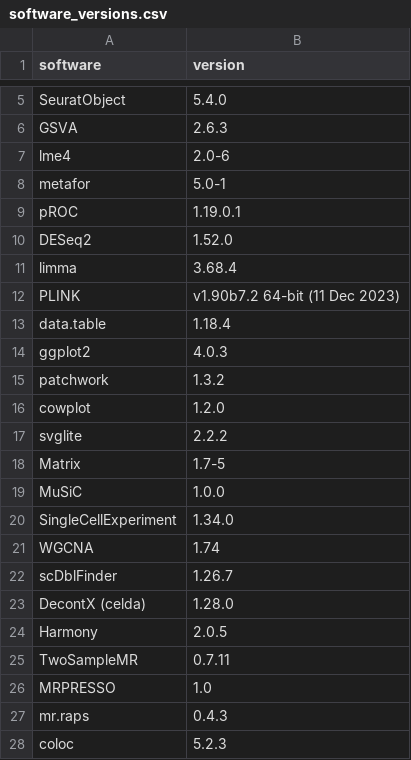
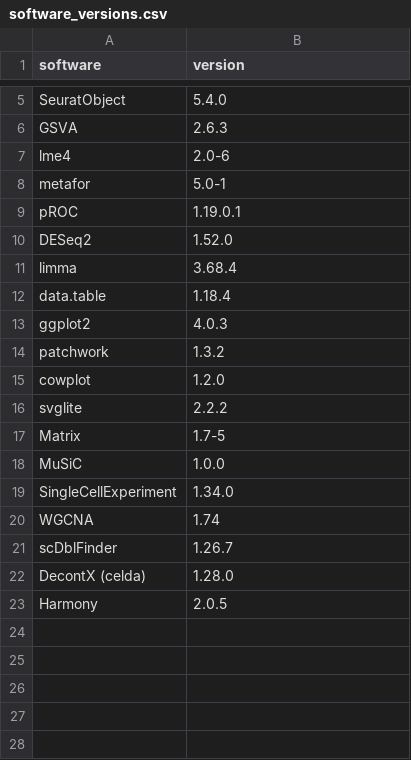
Before and after one commit to OOYYWWGG/tp53i3-masld-reproducibility, a CSV file: metadata/software_versions.csv, drawn as a sheet; only a part is shown, gaps mark what is left out; the diff names each change by its address in the sheet, - before the commit and + after, or states it on an @@ line.

```diff
--- a/metadata/software_versions.csv
+++ b/metadata/software_versions.csv
-row 12: PLINK | v1.90b7.2 64-bit (11 Dec 2023)
-row 25: TwoSampleMR | 0.7.11
-row 26: MRPRESSO | 1.0
-row 27: mr.raps | 0.4.3
-row 28: coloc | 5.2.3
```
Also changed, not shown: analysis_map.csv, checksums.csv, 33 other files.
